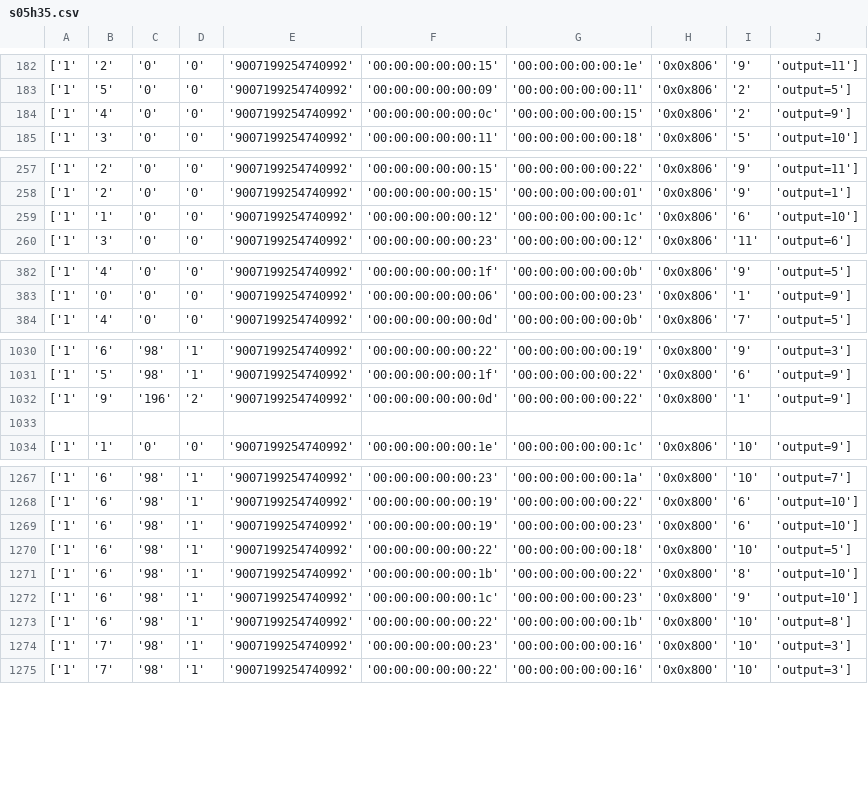
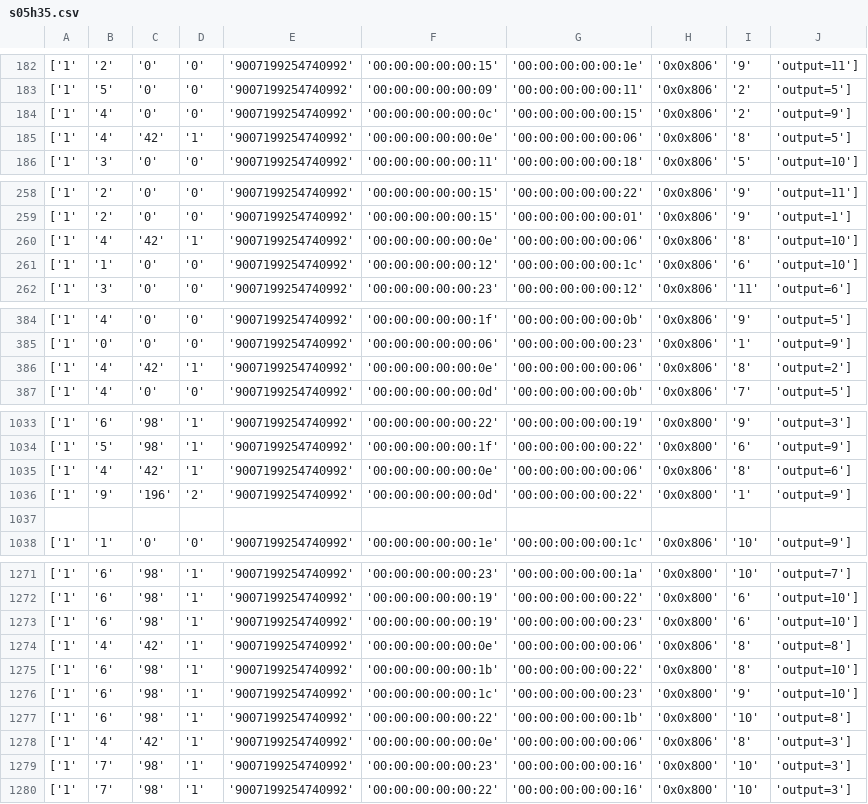
Before and after one commit to levindoneto/Neter-Platform, a CSV file: reachability-module/src/main/topologyTests/csv/s05h35.csv, drawn as a sheet; only a part is shown, gaps mark what is left out; the diff covers the shown part only.

Commit message:
FIX: Reachability tests for right reachability

```diff
--- a/reachability-module/src/main/topologyTests/csv/s05h35.csv
+++ b/reachability-module/src/main/topologyTests/csv/s05h35.csv
@@ -184,2 +184,3 @@
 ['1', '4', '0', '0', '9007199254740992', '00:00:00:00:00:0c', '00:00:00:00:00:15', '0x0x806', '2', 'output=9']
+['1', '4', '42', '1', '9007199254740992', '00:00:00:00:00:0e', '00:00:00:00:00:06', '0x0x806', '8', 'output=5']
 ['1', '3', '0', '0', '9007199254740992', '00:00:00:00:00:11', '00:00:00:00:00:18', '0x0x806', '5', 'output=10']
@@ -258,2 +259,3 @@
 ['1', '2', '0', '0', '9007199254740992', '00:00:00:00:00:15', '00:00:00:00:00:01', '0x0x806', '9', 'output=1']
+['1', '4', '42', '1', '9007199254740992', '00:00:00:00:00:0e', '00:00:00:00:00:06', '0x0x806', '8', 'output=10']
 ['1', '1', '0', '0', '9007199254740992', '00:00:00:00:00:12', '00:00:00:00:00:1c', '0x0x806', '6', 'output=10']
@@ -383,2 +385,3 @@
 ['1', '0', '0', '0', '9007199254740992', '00:00:00:00:00:06', '00:00:00:00:00:23', '0x0x806', '1', 'output=9']
+['1', '4', '42', '1', '9007199254740992', '00:00:00:00:00:0e', '00:00:00:00:00:06', '0x0x806', '8', 'output=2']
 ['1', '4', '0', '0', '9007199254740992', '00:00:00:00:00:0d', '00:00:00:00:00:0b', '0x0x806', '7', 'output=5']
@@ -1031,2 +1034,3 @@
 ['1', '5', '98', '1', '9007199254740992', '00:00:00:00:00:1f', '00:00:00:00:00:22', '0x0x800', '6', 'output=9']
+['1', '4', '42', '1', '9007199254740992', '00:00:00:00:00:0e', '00:00:00:00:00:06', '0x0x806', '8', 'output=6']
 ['1', '9', '196', '2', '9007199254740992', '00:00:00:00:00:0d', '00:00:00:00:00:22', '0x0x800', '1', 'output=9']
@@ -1269,3 +1273,3 @@
 ['1', '6', '98', '1', '9007199254740992', '00:00:00:00:00:19', '00:00:00:00:00:23', '0x0x800', '6', 'output=10']
-['1', '6', '98', '1', '9007199254740992', '00:00:00:00:00:22', '00:00:00:00:00:18', '0x0x800', '10', 'output=5']
+['1', '4', '42', '1', '9007199254740992', '00:00:00:00:00:0e', '00:00:00:00:00:06', '0x0x806', '8', 'output=8']
 ['1', '6', '98', '1', '9007199254740992', '00:00:00:00:00:1b', '00:00:00:00:00:22', '0x0x800', '8', 'output=10']
@@ -1273,2 +1277,3 @@
 ['1', '6', '98', '1', '9007199254740992', '00:00:00:00:00:22', '00:00:00:00:00:1b', '0x0x800', '10', 'output=8']
+['1', '4', '42', '1', '9007199254740992', '00:00:00:00:00:0e', '00:00:00:00:00:06', '0x0x806', '8', 'output=3']
 ['1', '7', '98', '1', '9007199254740992', '00:00:00:00:00:23', '00:00:00:00:00:16', '0x0x800', '10', 'output=3']
```
Also changed, not shown: 12 edited cells elsewhere in this file, 3 other files.
